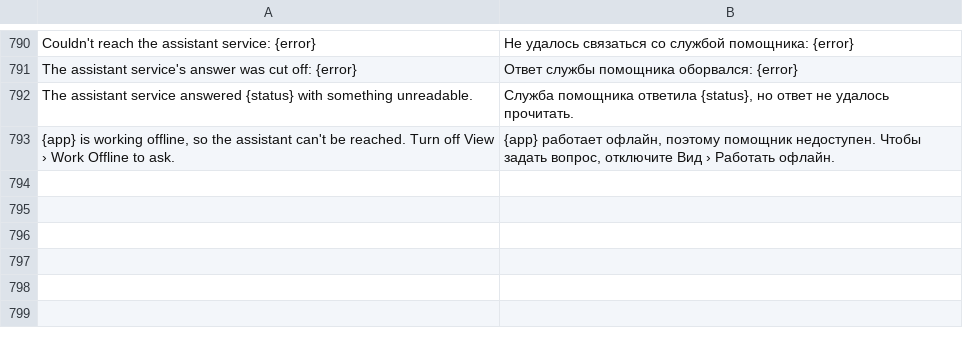
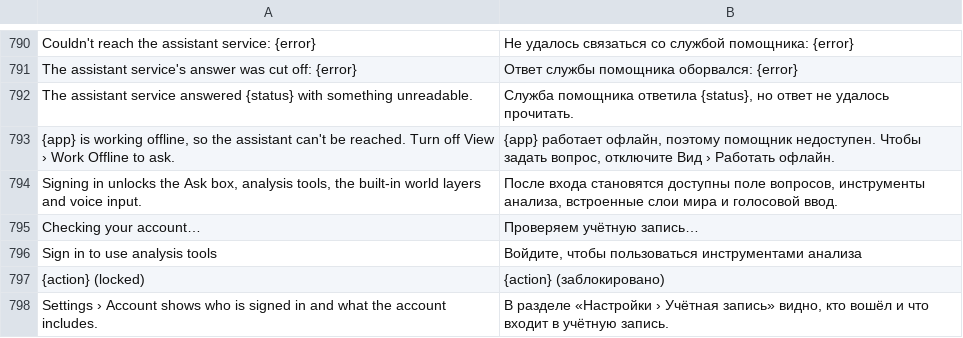
Before and after one commit to kangning-huang/LayeredMap, a TSV file: crates/lm-core/src/i18n/ru.tsv, drawn as a sheet; only a part is shown, gaps mark what is left out.

```diff
--- a/crates/lm-core/src/i18n/ru.tsv
+++ b/crates/lm-core/src/i18n/ru.tsv
@@ -793 +793,6 @@ The assistant service answered {status} with something unreadable.	Служба
 {app} is working offline, so the assistant can't be reached. Turn off View › Work Offline to ask.	{app} работает офлайн, поэтому помощник недоступен. Чтобы задать вопрос, отключите Вид › Работать офлайн.
+Signing in unlocks the Ask box, analysis tools, the built-in world layers and voice input.	После входа становятся доступны поле вопросов, инструменты анализа, встроенные слои мира и голосовой ввод.
+Checking your account…	Проверяем учётную запись…
+Sign in to use analysis tools	Войдите, чтобы пользоваться инструментами анализа
+{action} (locked)	{action} (заблокировано)
+Settings › Account shows who is signed in and what the account includes.	В разделе «Настройки › Учётная запись» видно, кто вошёл и что входит в учётную запись.
```
Also changed, not shown: crates/lm-core/src/i18n/de.tsv, crates/lm-core/src/i18n/es.tsv, 28 other files.
